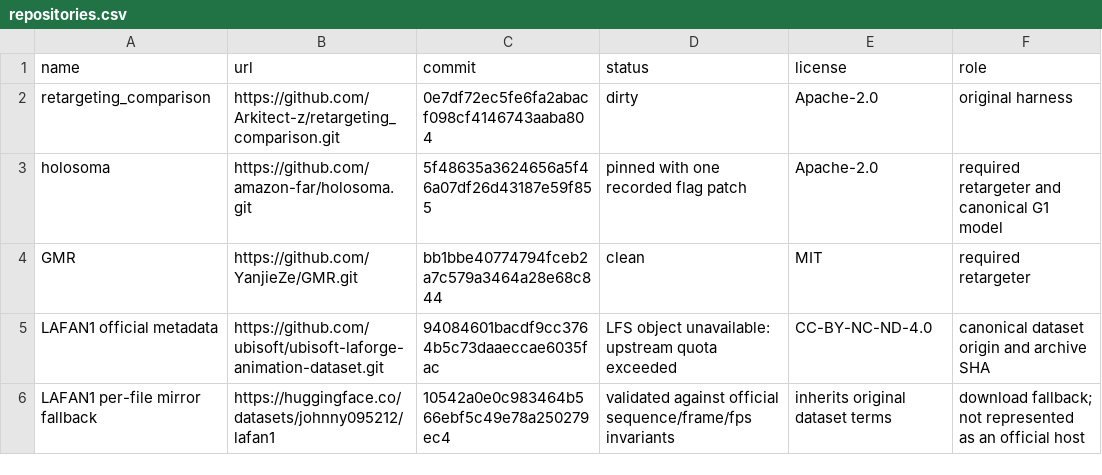
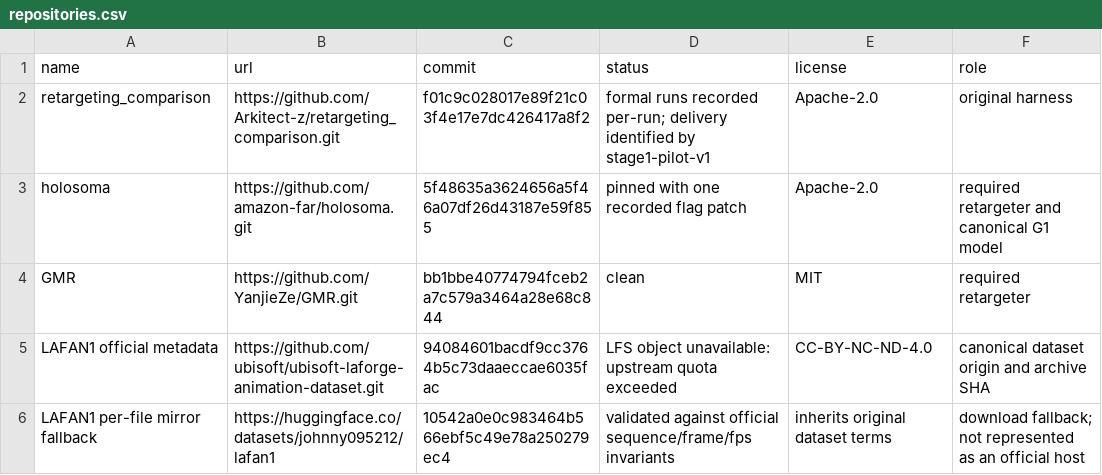
Before and after one commit to Arkitect-z/retargeting_comparison, a CSV file: manifests/repositories.csv, drawn as a sheet.

```diff
--- a/manifests/repositories.csv
+++ b/manifests/repositories.csv
@@ -1,3 +1,3 @@
 name,url,commit,status,license,role
-retargeting_comparison,https://github.com/Arkitect-z/retargeting_comparison.git,0e7df72ec5fe6fa2abacf098cf4146743aaba804,dirty,Apache-2.0,original harness
+retargeting_comparison,https://github.com/Arkitect-z/retargeting_comparison.git,f01c9c028017e89f21c03f4e17e7dc426417a8f2,formal runs recorded per-run; delivery identified by stage1-pilot-v1,Apache-2.0,original harness
 holosoma,https://github.com/amazon-far/holosoma.git,5f48635a3624656a5f46a07df26d43187e59f855,pinned with one recorded flag patch,Apache-2.0,required retargeter and canonical G1 model
```
Also changed, not shown: metrics/source_adapter_errors.csv, metrics/timing_raw.csv, 47 other files.
